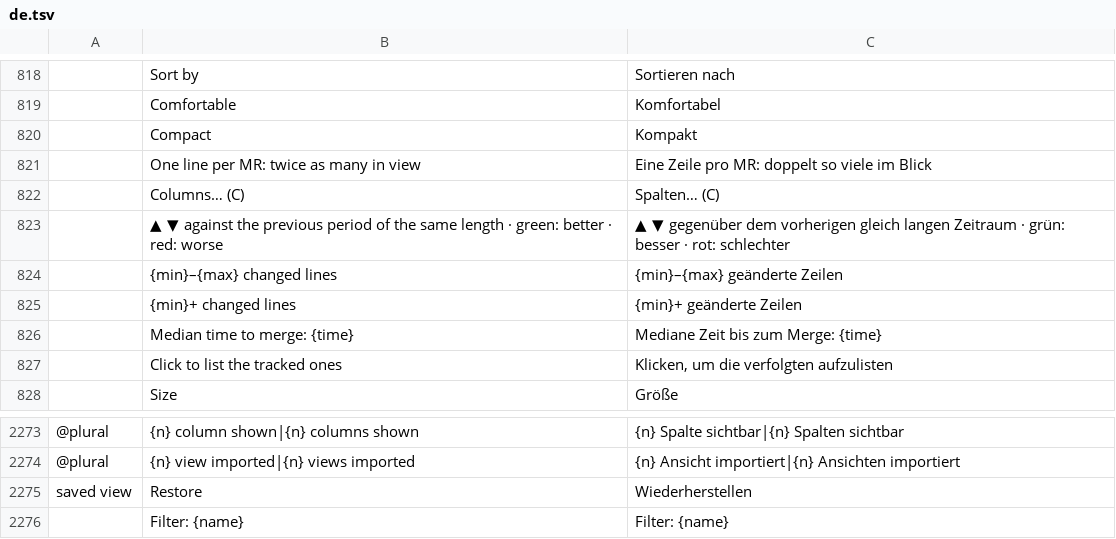
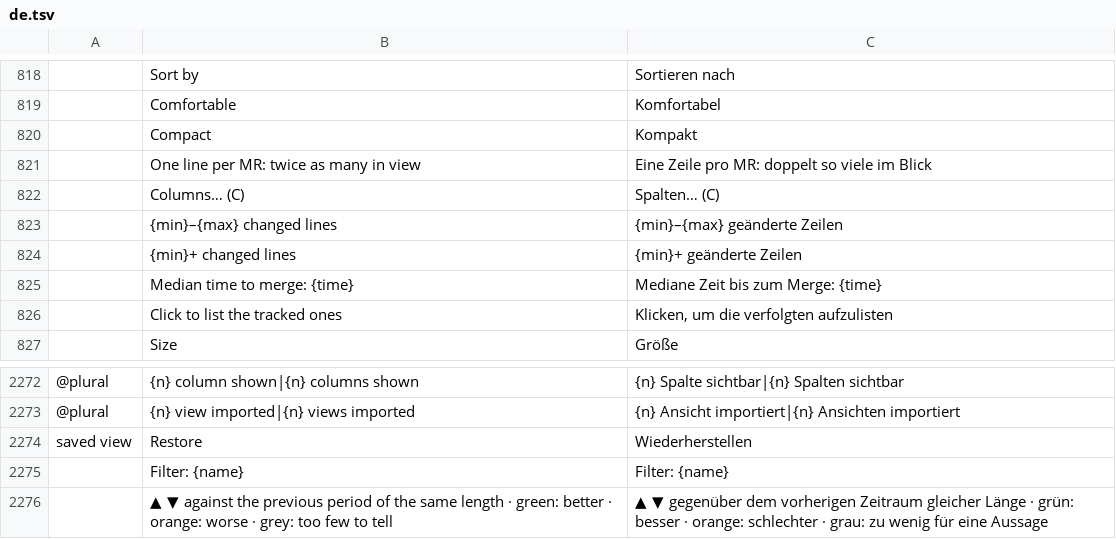
Before and after one commit to julien-langlois/gitlab-tracker, a TSV file: gitlab-tracker/i18n/de.tsv, drawn as a sheet; only a part is shown, gaps mark what is left out; removed rows and columns are numbered as before the commit, all else as after; the diff names each change by its address in the sheet, - before the commit and + after, or states it on an @@ line.

Commit message:
feat(gui): Stats compares like Delivery: grey when too few MRs, orange when worse, both periods' dates

```diff
--- a/gitlab-tracker/i18n/de.tsv
+++ b/gitlab-tracker/i18n/de.tsv
-row 823:  | ▲ ▼ against the previous period of the same length · green: better · red: worse | ▲ ▼ gegenüber dem vorherigen gleich langen Zeitraum · grün: besser · rot: schlechter
+row 2276:  | ▲ ▼ against the previous period of the same length · green: better · orange: worse · grey: too few to tell | ▲ ▼ gegenüber dem vorherigen Zeitraum gleicher Länge · grün: besser · orange: schlechter · grau: zu wenig für eine Aussage
```
Also changed, not shown: gitlab-tracker/i18n/es.tsv, gitlab-tracker/i18n/fr.tsv, 4 other files.
